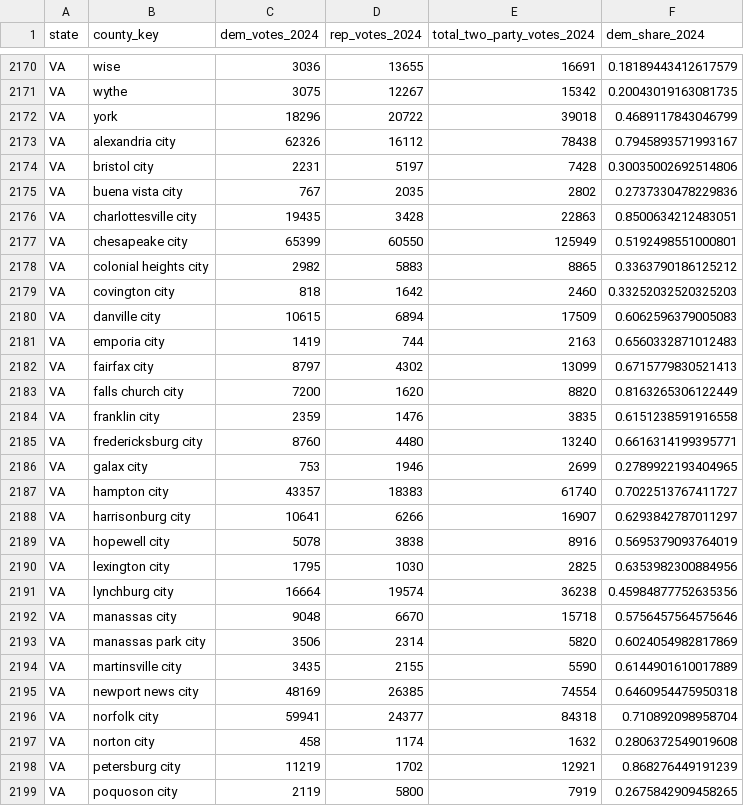
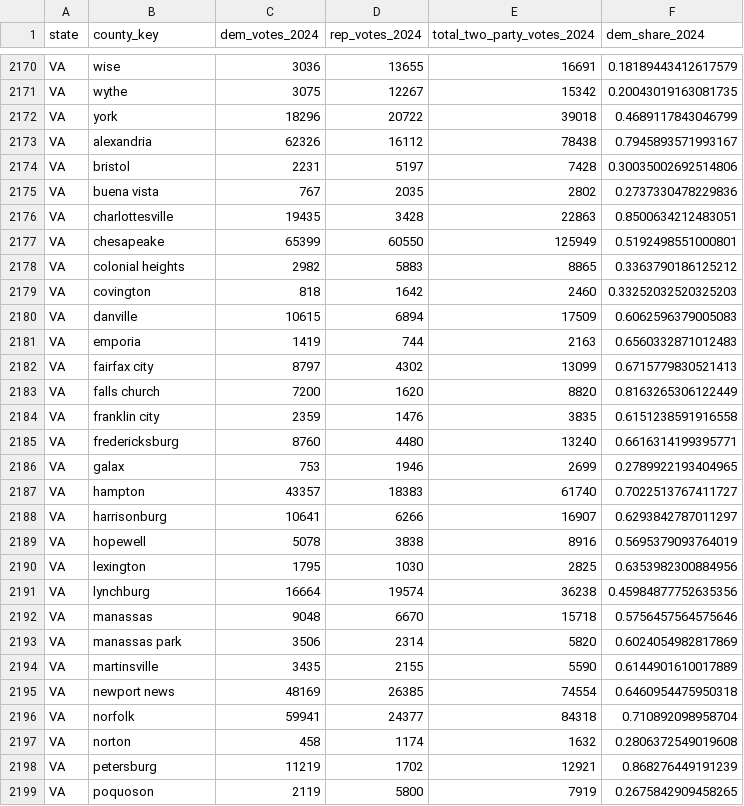
Before and after one commit to jam3553/Modeling, a CSV file: 2026-Midterms/data/raw/pres_2024_county.csv, drawn as a sheet; only a part is shown, gaps mark what is left out; the diff covers the shown part only.

```diff
--- a/2026-Midterms/data/raw/pres_2024_county.csv
+++ b/2026-Midterms/data/raw/pres_2024_county.csv
@@ -2172,28 +2172,28 @@ VA,wythe,3075,12267,15342,0.20043019163081735
 VA,york,18296,20722,39018,0.4689117843046799
-VA,alexandria city,62326,16112,78438,0.7945893571993167
-VA,bristol city,2231,5197,7428,0.30035002692514806
-VA,buena vista city,767,2035,2802,0.2737330478229836
-VA,charlottesville city,19435,3428,22863,0.8500634212483051
-VA,chesapeake city,65399,60550,125949,0.5192498551000801
-VA,colonial heights city,2982,5883,8865,0.3363790186125212
-VA,covington city,818,1642,2460,0.33252032520325203
-VA,danville city,10615,6894,17509,0.6062596379005083
-VA,emporia city,1419,744,2163,0.6560332871012483
+VA,alexandria,62326,16112,78438,0.7945893571993167
+VA,bristol,2231,5197,7428,0.30035002692514806
+VA,buena vista,767,2035,2802,0.2737330478229836
+VA,charlottesville,19435,3428,22863,0.8500634212483051
+VA,chesapeake,65399,60550,125949,0.5192498551000801
+VA,colonial heights,2982,5883,8865,0.3363790186125212
+VA,covington,818,1642,2460,0.33252032520325203
+VA,danville,10615,6894,17509,0.6062596379005083
+VA,emporia,1419,744,2163,0.6560332871012483
 VA,fairfax city,8797,4302,13099,0.6715779830521413
-VA,falls church city,7200,1620,8820,0.8163265306122449
+VA,falls church,7200,1620,8820,0.8163265306122449
 VA,franklin city,2359,1476,3835,0.6151238591916558
-VA,fredericksburg city,8760,4480,13240,0.6616314199395771
-VA,galax city,753,1946,2699,0.2789922193404965
-VA,hampton city,43357,18383,61740,0.7022513767411727
-VA,harrisonburg city,10641,6266,16907,0.6293842787011297
-VA,hopewell city,5078,3838,8916,0.5695379093764019
-VA,lexington city,1795,1030,2825,0.6353982300884956
-VA,lynchburg city,16664,19574,36238,0.45984877752635356
-VA,manassas city,9048,6670,15718,0.5756457564575646
-VA,manassas park city,3506,2314,5820,0.6024054982817869
-VA,martinsville city,3435,2155,5590,0.6144901610017889
-VA,newport news city,48169,26385,74554,0.6460954475950318
-VA,norfolk city,59941,24377,84318,0.710892098958704
-VA,norton city,458,1174,1632,0.2806372549019608
-VA,petersburg city,11219,1702,12921,0.868276449191239
-VA,poquoson city,2119,5800,7919,0.2675842909458265
+VA,fredericksburg,8760,4480,13240,0.6616314199395771
+VA,galax,753,1946,2699,0.2789922193404965
+VA,hampton,43357,18383,61740,0.7022513767411727
+VA,harrisonburg,10641,6266,16907,0.6293842787011297
+VA,hopewell,5078,3838,8916,0.5695379093764019
+VA,lexington,1795,1030,2825,0.6353982300884956
+VA,lynchburg,16664,19574,36238,0.45984877752635356
+VA,manassas,9048,6670,15718,0.5756457564575646
+VA,manassas park,3506,2314,5820,0.6024054982817869
+VA,martinsville,3435,2155,5590,0.6144901610017889
+VA,newport news,48169,26385,74554,0.6460954475950318
+VA,norfolk,59941,24377,84318,0.710892098958704
+VA,norton,458,1174,1632,0.2806372549019608
+VA,petersburg,11219,1702,12921,0.868276449191239
+VA,poquoson,2119,5800,7919,0.2675842909458265
```
Also changed, not shown: 9 edited cells elsewhere in this file, 11 other files.
